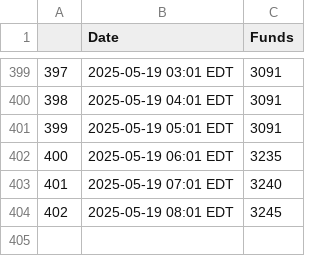
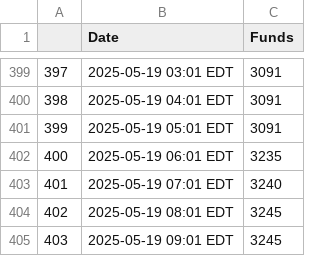
Before and after one commit to anacedragon/pf-funding-data, a CSV file: funds.csv, drawn as a sheet; only a part is shown, gaps mark what is left out.

Commit message:
funds Mon May 19 09:02:01 AM EDT 2025

```diff
--- a/funds.csv
+++ b/funds.csv
@@ -404 +404,2 @@
 402,2025-05-19 08:01 EDT,3245
+403,2025-05-19 09:01 EDT,3245
```
